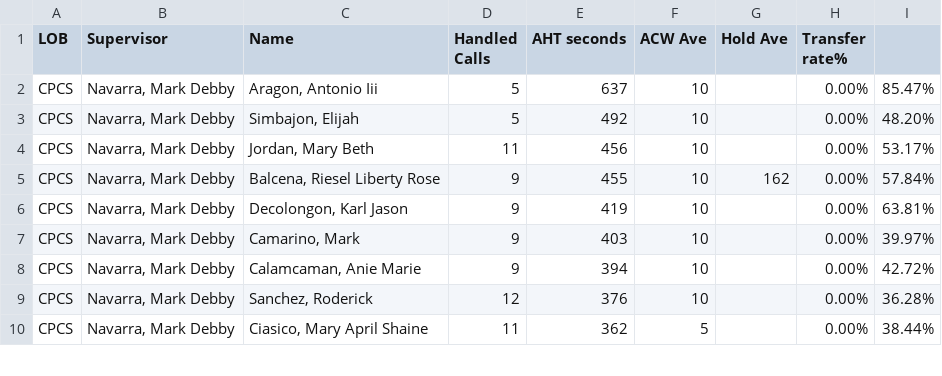
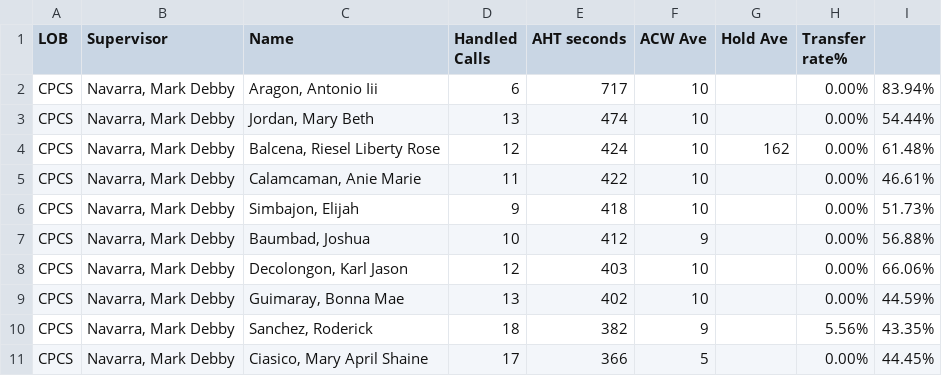
Before and after one commit to mosaicphl/CPCSAHTinterval, a CSV file: cpcs.csv, drawn as a sheet; only a part is shown; the diff covers the shown part only.

```diff
--- a/cpcs.csv
+++ b/cpcs.csv
@@ -1,10 +1,11 @@
 LOB,Supervisor,Name ,Handled Calls ,AHT seconds,ACW Ave,Hold Ave,Transfer rate%,
-CPCS,"Navarra, Mark Debby","Aragon, Antonio Iii",5,637,10,,0.00%,85.47%
-CPCS,"Navarra, Mark Debby","Simbajon, Elijah",5,492,10,,0.00%,48.20%
-CPCS,"Navarra, Mark Debby","Jordan, Mary Beth",11,456,10,,0.00%,53.17%
-CPCS,"Navarra, Mark Debby","Balcena, Riesel Liberty Rose",9,455,10,162,0.00%,57.84%
-CPCS,"Navarra, Mark Debby","Decolongon, Karl Jason",9,419,10,,0.00%,63.81%
-CPCS,"Navarra, Mark Debby","Camarino, Mark",9,403,10,,0.00%,39.97%
-CPCS,"Navarra, Mark Debby","Calamcaman, Anie Marie",9,394,10,,0.00%,42.72%
-CPCS,"Navarra, Mark Debby","Sanchez, Roderick",12,376,10,,0.00%,36.28%
-CPCS,"Navarra, Mark Debby","Ciasico, Mary April Shaine",11,362,5,,0.00%,38.44%
+CPCS,"Navarra, Mark Debby","Aragon, Antonio Iii",6,717,10,,0.00%,83.94%
+CPCS,"Navarra, Mark Debby","Jordan, Mary Beth",13,474,10,,0.00%,54.44%
+CPCS,"Navarra, Mark Debby","Balcena, Riesel Liberty Rose",12,424,10,162,0.00%,61.48%
+CPCS,"Navarra, Mark Debby","Calamcaman, Anie Marie",11,422,10,,0.00%,46.61%
+CPCS,"Navarra, Mark Debby","Simbajon, Elijah",9,418,10,,0.00%,51.73%
+CPCS,"Navarra, Mark Debby","Baumbad, Joshua",10,412,9,,0.00%,56.88%
+CPCS,"Navarra, Mark Debby","Decolongon, Karl Jason",12,403,10,,0.00%,66.06%
+CPCS,"Navarra, Mark Debby","Guimaray, Bonna Mae",13,402,10,,0.00%,44.59%
+CPCS,"Navarra, Mark Debby","Sanchez, Roderick",18,382,9,,5.56%,43.35%
+CPCS,"Navarra, Mark Debby","Ciasico, Mary April Shaine",17,366,5,,0.00%,44.45%
```
Also changed, not shown: 1 added row, 1 removed row and 32 edited cells elsewhere in this file, cpcsAHT.csv.
